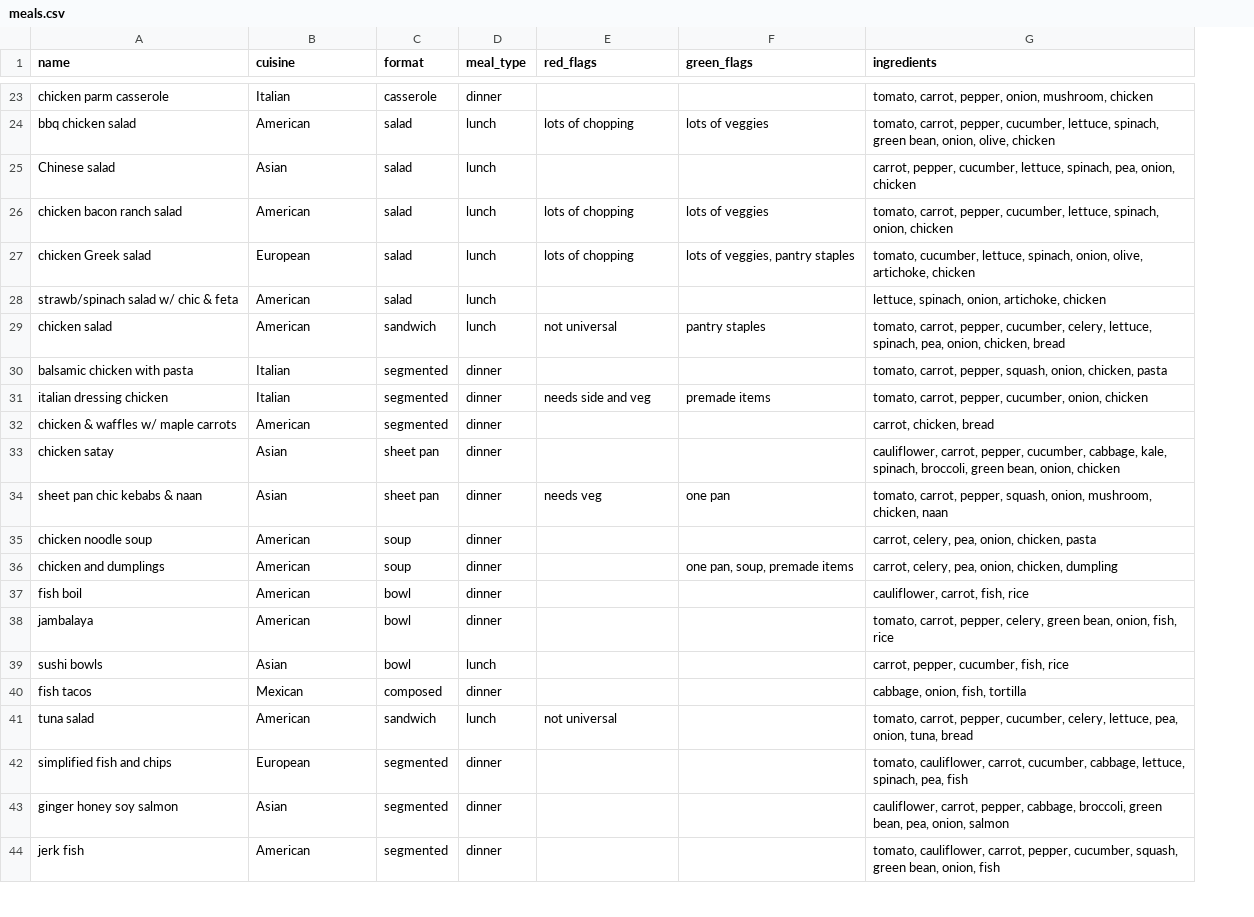
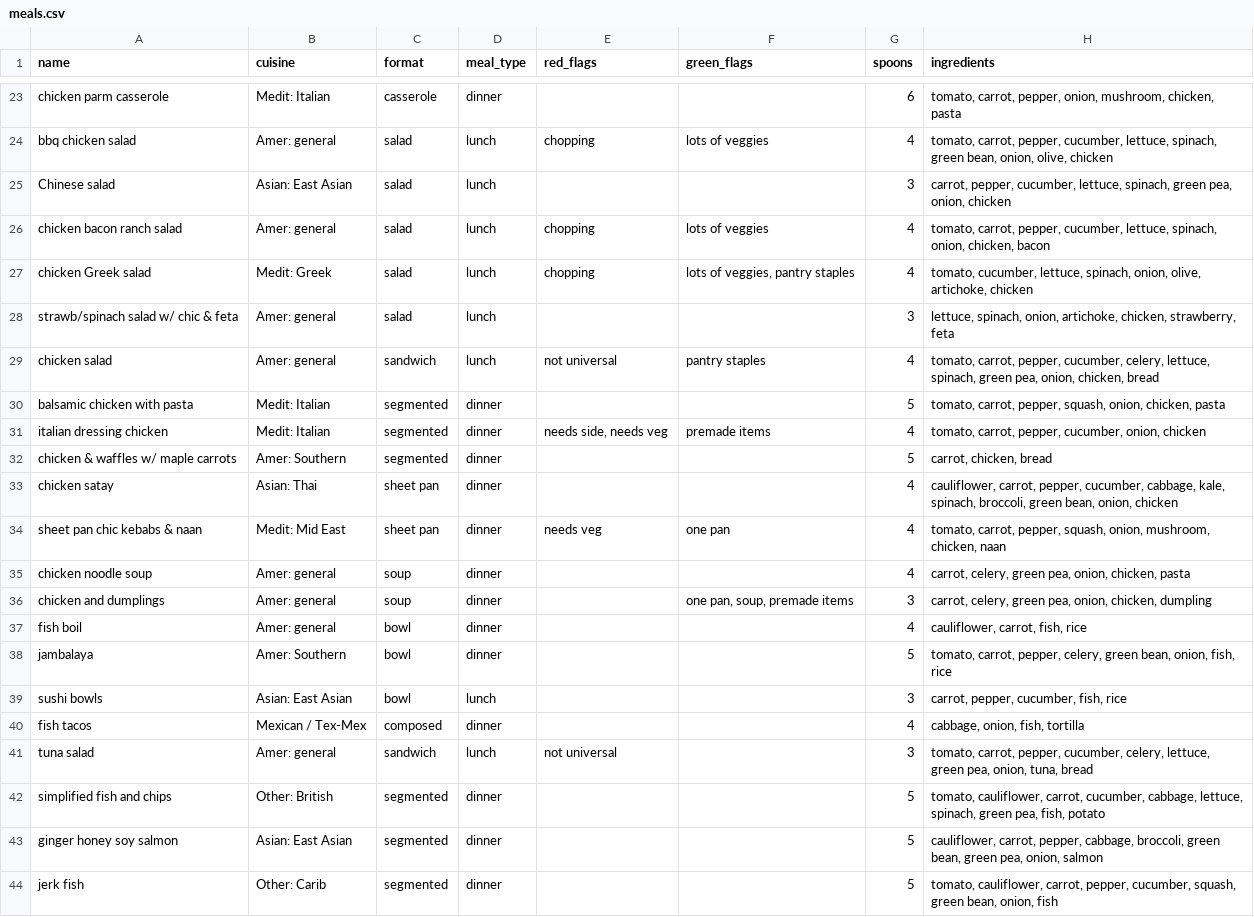
Before and after one commit to cdhagmann/family-meal-planner, a CSV file: data/meals.csv, drawn as a sheet; only a part is shown, gaps mark what is left out; addresses are those after the commit; the diff covers the shown part only; the diff names each change by its address in the sheet, - before the commit and + after, or states it on an @@ line.

```diff
--- a/data/meals.csv
+++ b/data/meals.csv
+column G (spoons), rows 23-44: 6 | 4 | 3 | 4 | 4 | 3 | 4 | 5 | 4 | 5 | 4 | 4 | 4 | 3 | 4 | 5 | 3 | 4 | 3 | 5 | 5 | 5
-B23 (cuisine): Italian
+B23 (cuisine): Medit: Italian
-H23 (ingredients): …onion, mushroom, chicken
+H23 (ingredients): …onion, mushroom, chicken, pasta
-B24 (cuisine): American
+B24 (cuisine): Amer: general
-E24 (red_flags): lots of chopping
+E24 (red_flags): chopping
-B25 (cuisine): Asian
+B25 (cuisine): Asian: East Asian
-H25 (ingredients): …lettuce, spinach, pea, onion,…
+H25 (ingredients): …lettuce, spinach, green pea, onion,…
-B26 (cuisine): American
+B26 (cuisine): Amer: general
-E26:E27 (red_flags): lots of chopping
+E26:E27 (red_flags): chopping
-H26 (ingredients): …spinach, onion, chicken
+H26 (ingredients): …spinach, onion, chicken, bacon
-B27 (cuisine): European
+B27 (cuisine): Medit: Greek
-B28:B29 (cuisine): American
+B28:B29 (cuisine): Amer: general
-H28 (ingredients): …onion, artichoke, chicken
+H28 (ingredients): …onion, artichoke, chicken, strawberry, feta
-H29 (ingredients): …lettuce, spinach, pea, onion,…
+H29 (ingredients): …lettuce, spinach, green pea, onion,…
-B30:B31 (cuisine): Italian
+B30:B31 (cuisine): Medit: Italian
-E31 (red_flags): needs side and veg
+E31 (red_flags): needs side, needs veg
-B32 (cuisine): American
+B32 (cuisine): Amer: Southern
-B33 (cuisine): Asian
+B33 (cuisine): Asian: Thai
-B34 (cuisine): Asian
+B34 (cuisine): Medit: Mid East
-B35:B37 (cuisine): American
+B35:B37 (cuisine): Amer: general
-H35 (ingredients): carrot, celery, pea, onion, chicken, pasta
+H35 (ingredients): carrot, celery, green pea, onion, chicken, pasta
-H36 (ingredients): carrot, celery, pea, onion,…
+H36 (ingredients): carrot, celery, green pea, onion,…
-B38 (cuisine): American
+B38 (cuisine): Amer: Southern
-B39 (cuisine): Asian
+B39 (cuisine): Asian: East Asian
-B40 (cuisine): Mexican
+B40 (cuisine): Mexican / Tex-Mex
-B41 (cuisine): American
+B41 (cuisine): Amer: general
-H41 (ingredients): …celery, lettuce, pea, onion,…
+H41 (ingredients): …celery, lettuce, green pea, onion,…
-B42 (cuisine): European
+B42 (cuisine): Other: British
-H42 (ingredients): …lettuce, spinach, pea, fish
+H42 (ingredients): …lettuce, spinach, green pea, fish, potato
-B43 (cuisine): Asian
+B43 (cuisine): Asian: East Asian
-H43 (ingredients): …green bean, pea, onion,…
+H43 (ingredients): …green bean, green pea, onion,…
-B44 (cuisine): American
+B44 (cuisine): Other: Carib
```
Also changed, not shown: 1 added row and 146 edited cells elsewhere in this file, data/inventory.csv, 8 other files.
